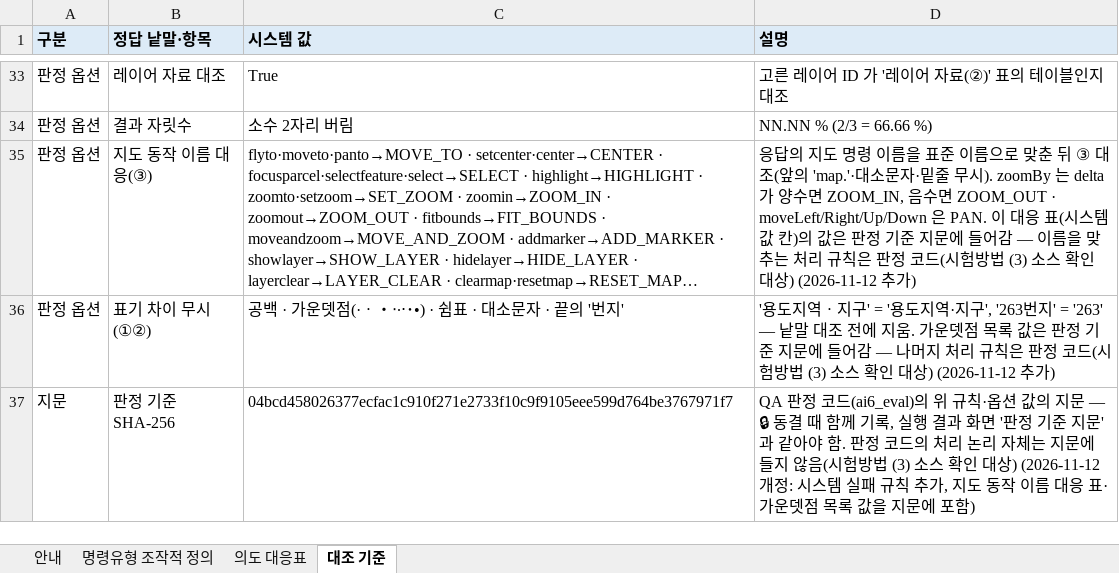
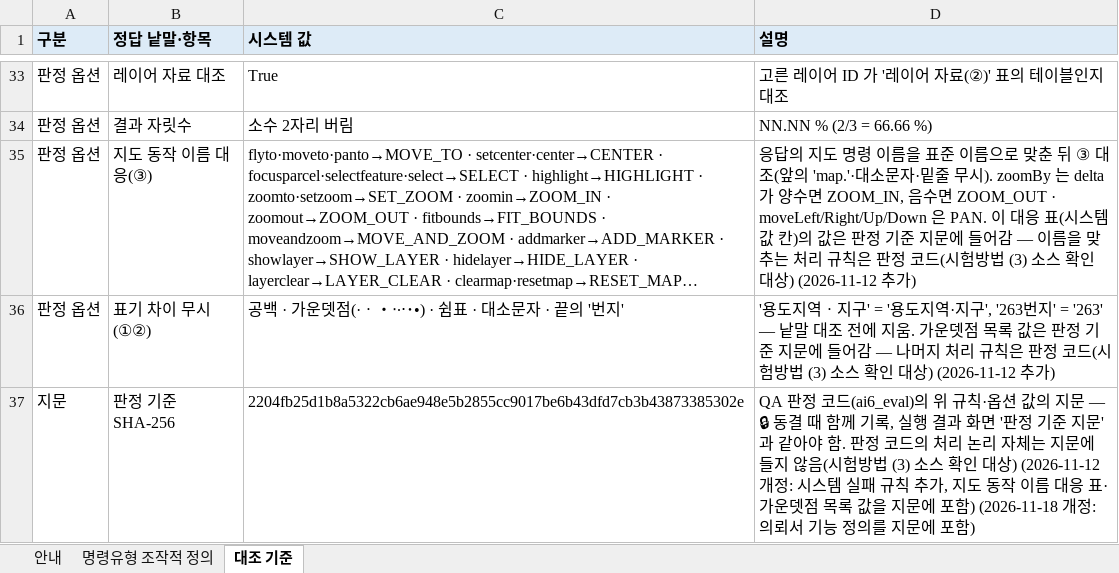
Before and after one commit to eunkyeoung/nipa_ai_eval, an Excel workbook: spec_data/AI6_명령유형_조작적정의서.xlsx, sheet 대조 기준, drawn as a sheet; only a part is shown, gaps mark what is left out; long unchanged cells end in …; values as stored, in another font and other column widths than the file's, no borders; the diff names each change by its address in the sheet, - before the commit and + after, or states it on an @@ line.

```diff
--- a/spec_data/AI6_명령유형_조작적정의서.xlsx (sheet 대조 기준)
+++ b/spec_data/AI6_명령유형_조작적정의서.xlsx (sheet 대조 기준)
-sheet tab: 의도 대응표
-C37 (시스템 값): 04bcd458026377ecfac1c910f271e2733f10c9f9105eee599d764be3767971f7
+C37 (시스템 값): 2204fb25d1b8a5322cb6ae948e5b2855cc9017be6b43dfd7cb3b43873385302e
-D37 (설명): …포함)
+D37 (설명): …포함) (2026-11-18 개정: 의뢰서 기능 정의를 지문에 포함)
```
Also changed, not shown: sheet 안내, 14 other files.
